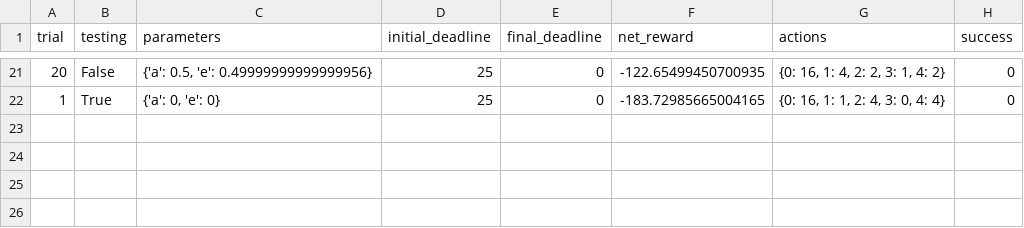
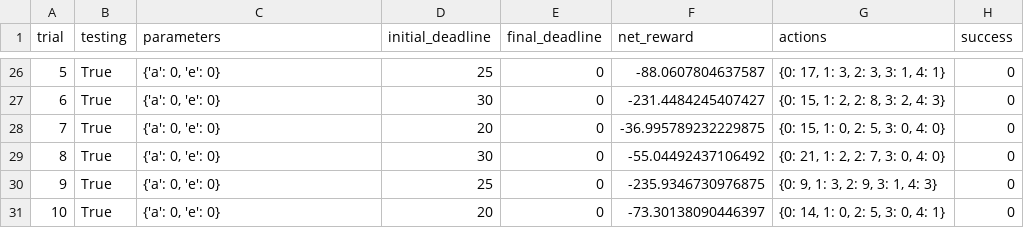
Before and after one commit to kulichevskiy/smartcab, a CSV file: logs/sim_no-learning.csv, drawn as a sheet; only a part is shown, gaps mark what is left out; addresses are those after the commit; the diff covers the shown part only; the diff names each change by its address in the sheet, - before the commit and + after, or states it on an @@ line.

```diff
--- a/logs/sim_no-learning.csv
+++ b/logs/sim_no-learning.csv
@@ column A (trial) renumbered between rows 2 and 30 @@
-B26 (testing): False
+B26 (testing): True
-C26 (parameters): {'a': 0.5, 'e': 0.49999999999999956}
+C26 (parameters): {'a': 0, 'e': 0}
-F26 (net_reward): -122.65499450700935
+F26 (net_reward): -88.0607804637587
-G26 (actions): {0: 16, 1: 4, 2: 2, 3: 1, 4: 2}
+G26 (actions): {0: 17, 1: 3, 2: 3, 3: 1, 4: 1}
+row 27: 6 | True | {'a': 0, 'e': 0} | 30 | 0 | -231.4484245407427 | {0: 15, 1: 2, 2: 8, 3: 2, 4: 3} | 0
+row 28: 7 | True | {'a': 0, 'e': 0} | 20 | 0 | -36.995789232229875 | {0: 15, 1: 0, 2: 5, 3: 0, 4: 0} | 0
+row 29: 8 | True | {'a': 0, 'e': 0} | 30 | 0 | -55.04492437106492 | {0: 21, 1: 2, 2: 7, 3: 0, 4: 0} | 0
-F30 (net_reward): -183.72985665004165
+F30 (net_reward): -235.9346730976875
-G30 (actions): {0: 16, 1: 1, 2: 4, 3: 0, 4: 4}
+G30 (actions): {0: 9, 1: 3, 2: 9, 3: 1, 4: 3}
+row 31: 10 | True | {'a': 0, 'e': 0} | 20 | 0 | -73.30138090446397 | {0: 14, 1: 0, 2: 5, 3: 0, 4: 1} | 0
```
Also changed, not shown: 7 added rows, 2 removed rows and 57 edited cells elsewhere in this file, logs/sim_default-learning.csv, logs/sim_improved-learning.csv, 5 other files.
